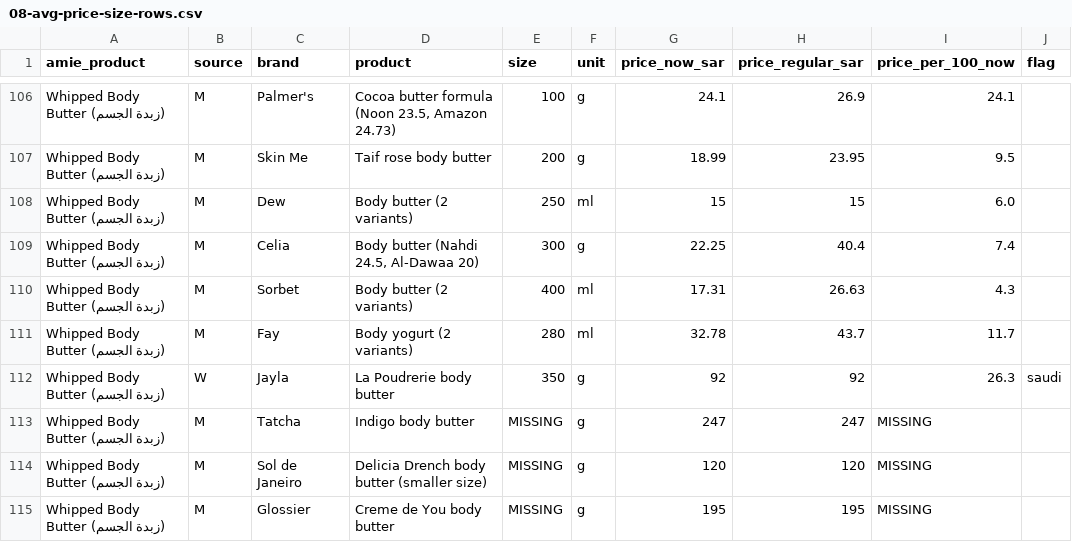
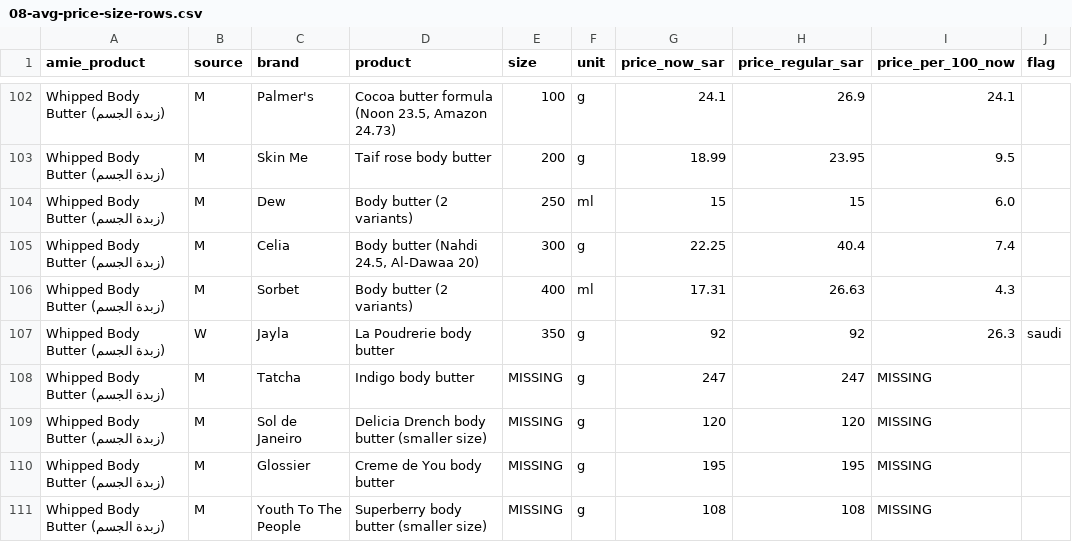
Before and after one commit to islamadel00/amie-marketing-agents, a CSV file: research/market-2026-11/08-avg-price-size-rows.csv, drawn as a sheet; only a part is shown, gaps mark what is left out; the shorter side is filled out with more unchanged rows; the diff covers the shown part only.

```diff
--- a/research/market-2026-11/08-avg-price-size-rows.csv
+++ b/research/market-2026-11/08-avg-price-size-rows.csv
@@ -110,3 +106,2 @@ Whipped Body Butter (زبدة الجسم),M,Celia,"Body butter (Nahdi 24.5, Al-D
 Whipped Body Butter (زبدة الجسم),M,Sorbet,Body butter (2 variants),400,ml,17.31,26.63,4.3,
-Whipped Body Butter (زبدة الجسم),M,Fay,Body yogurt (2 variants),280,ml,32.78,43.7,11.7,
 Whipped Body Butter (زبدة الجسم),W,Jayla,La Poudrerie body butter,350,g,92,92,26.3,saudi
```
Also changed, not shown: 14 removed rows and 11 edited cells elsewhere in this file, research/market-2026-11/08-avg-price-size-summary.csv, 5 other files.
